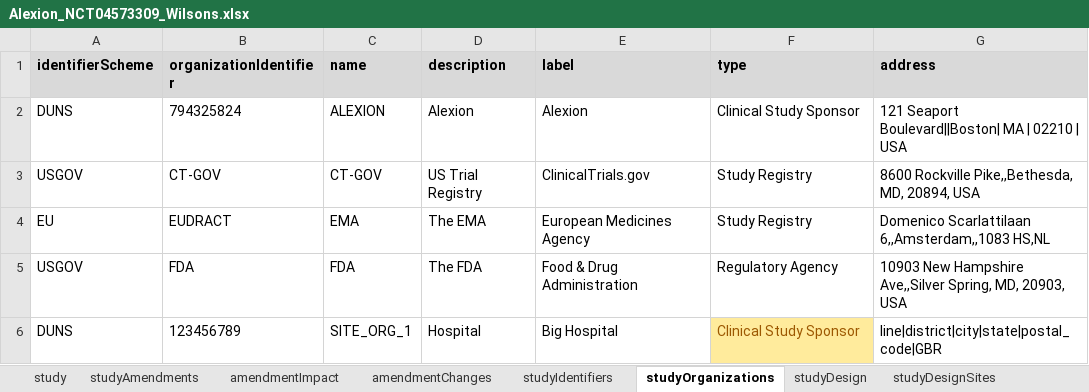
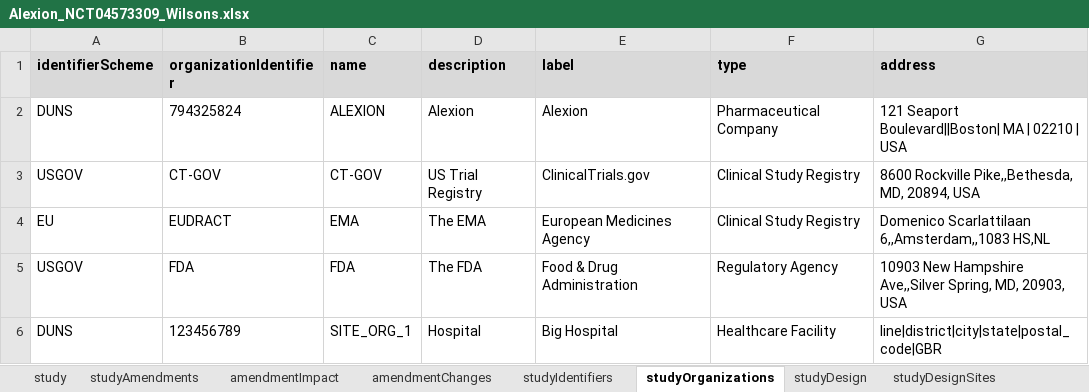
Before and after one commit to data4knowledge/usdm_data, an Excel workbook: source_data/protocols/Alexion_NCT04573309_Wilsons/Alexion_NCT04573309_Wilsons.xlsx, sheet studyOrganizations, drawn as a sheet; values as stored, in another font and other column widths than the file's, no borders; the diff names each change by its address in the sheet, - before the commit and + after, or states it on an @@ line.

```diff
--- a/source_data/protocols/Alexion_NCT04573309_Wilsons/Alexion_NCT04573309_Wilsons.xlsx (sheet studyOrganizations)
+++ b/source_data/protocols/Alexion_NCT04573309_Wilsons/Alexion_NCT04573309_Wilsons.xlsx (sheet studyOrganizations)
-F2 (type): Clinical Study Sponsor
+F2 (type): Pharmaceutical Company
-F3:F4 (type): Study Registry
+F3:F4 (type): Clinical Study Registry
-F6 (type): Clinical Study Sponsor
+F6 (type): Healthcare Facility
@@ F6 fill: #FFEB9C → none, text colour: #9C5700 → black @@
```
Also changed, not shown: source_data/protocols/CDISC_Pilot/CDISC_Pilot_Study.xlsx, source_data/protocols/EliLilly_NCT03421379_Diabetes/EliLilly_NCT03421379_Diabetes.xlsx, 12 other files.
